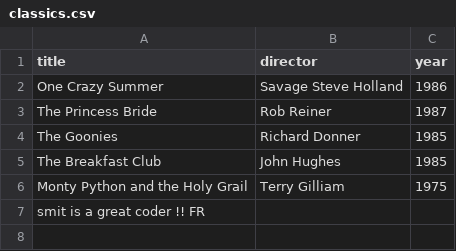
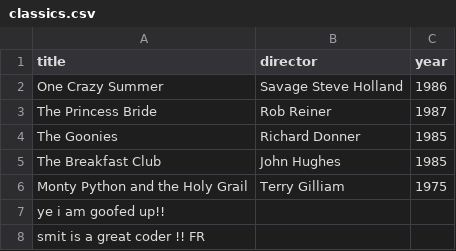
Before and after one commit to smitpatel935/webflyx, a CSV file: classics.csv, drawn as a sheet; the diff names each change by its address in the sheet, - before the commit and + after, or states it on an @@ line.

Commit message:
M: dfjsfj

```diff
--- a/classics.csv
+++ b/classics.csv
+row 7: ye i am goofed up!!
```
